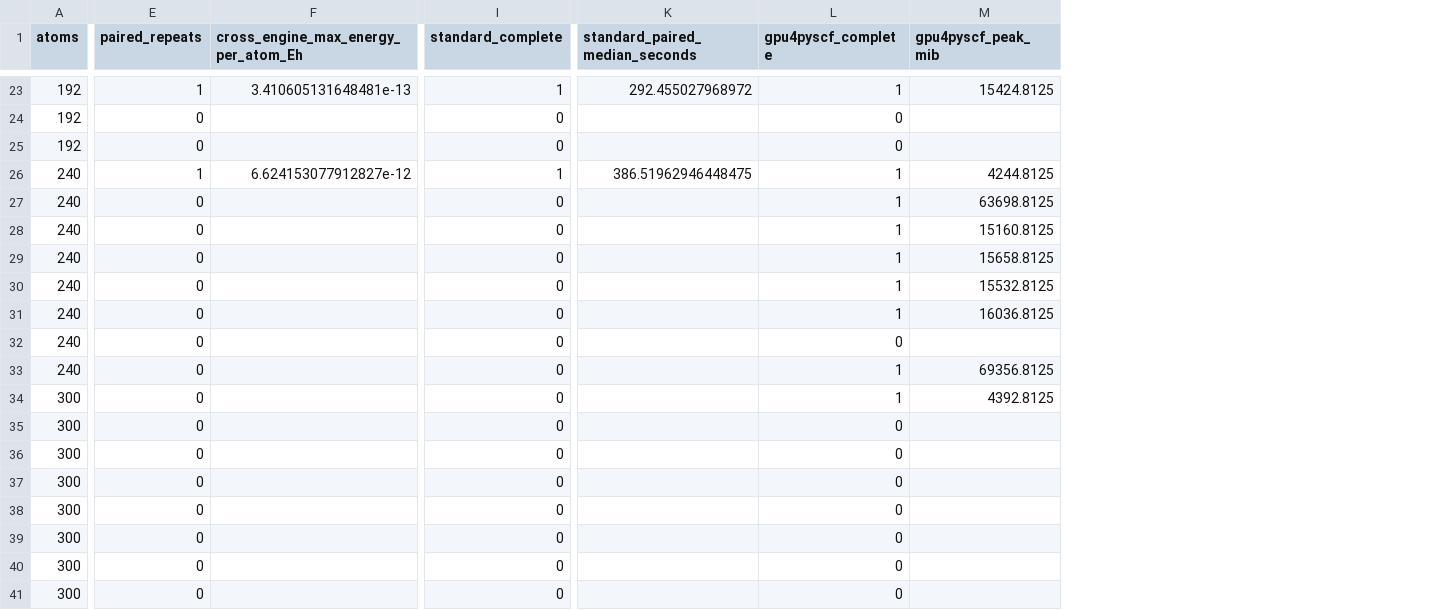
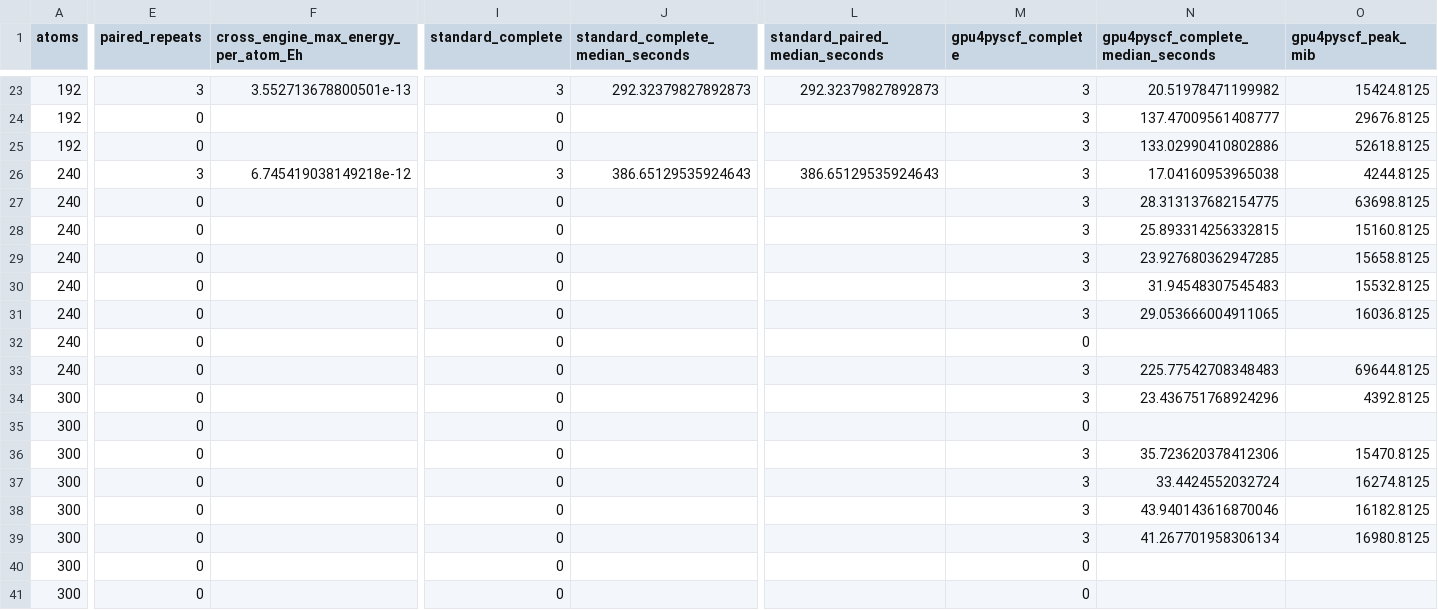
Before and after one commit to jinzhezenggroup/generativeqc, a CSV file: benchmarks/results/h100-water-size-scaling-20261125/summary.csv, drawn as a sheet; only a part is shown, gaps mark what is left out; addresses are those after the commit; the diff covers the shown part only; the diff names each change by its address in the sheet, - before the commit and + after, or states it on an @@ line.

Commit message:
bench: publish complete H100 water scaling probe
Retain all 80 prewarms, 168 completed formal endpoints, 60 matched repeats, independent oracle checks, stage failures, and scheduler accounting at the issue source pin.

Coding-Agent: Codex
Agent-Client: unverified
Agent-Version: unverified
Model: unverified
Reasoning-Effort: unverified

```diff
--- a/benchmarks/results/h100-water-size-scaling-20261125/summary.csv
+++ b/benchmarks/results/h100-water-size-scaling-20261125/summary.csv
+column J (standard_complete_median_seconds), rows 23-26: 292.32379827892873 |  |  | 386.65129535924643
+column N, row 1: gpu4pyscf_complete_median_seconds; rows 23-39: 20.51978471199982 | 137.47009561408777 | 133.02990410802886 | 17.04160953965038 | 28.313137682154775 | 25.893314256332815 | 23.927680362947285 | 31.94548307545483 | 29.053666004911065 |  | 225.77542708348483 | 23.436751768924296 |  | 35.723620378412306 | 33.4424552032724 | 43.940143616870046 | 41.267701958306134
-E23 (paired_repeats): 1
+E23 (paired_repeats): 3
-F23: 3.410605131648481e-13
+F23: 3.552713678800501e-13
-I23 (standard_complete): 1
+I23 (standard_complete): 3
-L23 (standard_paired_median_seconds): 292.455027968972
+L23 (standard_paired_median_seconds): 292.32379827892873
-M23 (gpu4pyscf_complete): 1
+M23 (gpu4pyscf_complete): 3
-M24:M25 (gpu4pyscf_complete): 0
+M24:M25 (gpu4pyscf_complete): 3
-O24 (gpu4pyscf_peak_mib): (empty)
+O24 (gpu4pyscf_peak_mib): 29676.8125
-O25 (gpu4pyscf_peak_mib): (empty)
+O25 (gpu4pyscf_peak_mib): 52618.8125
-E26 (paired_repeats): 1
+E26 (paired_repeats): 3
-F26: 6.624153077912827e-12
+F26: 6.745419038149218e-12
-I26 (standard_complete): 1
+I26 (standard_complete): 3
-L26 (standard_paired_median_seconds): 386.51962946448475
+L26 (standard_paired_median_seconds): 386.65129535924643
-M26:M31 (gpu4pyscf_complete): 1
+M26:M31 (gpu4pyscf_complete): 3
-M33:M34 (gpu4pyscf_complete): 1
+M33:M34 (gpu4pyscf_complete): 3
-O33 (gpu4pyscf_peak_mib): 69356.8125
+O33 (gpu4pyscf_peak_mib): 69644.8125
-M36:M39 (gpu4pyscf_complete): 0
+M36:M39 (gpu4pyscf_complete): 3
-O36 (gpu4pyscf_peak_mib): (empty)
+O36 (gpu4pyscf_peak_mib): 15470.8125
-O37 (gpu4pyscf_peak_mib): (empty)
+O37 (gpu4pyscf_peak_mib): 16274.8125
-O38 (gpu4pyscf_peak_mib): (empty)
+O38 (gpu4pyscf_peak_mib): 16182.8125
-O39 (gpu4pyscf_peak_mib): (empty)
+O39 (gpu4pyscf_peak_mib): 16980.8125
```
Also changed, not shown: 144 edited cells elsewhere in this file, 22 other files.
